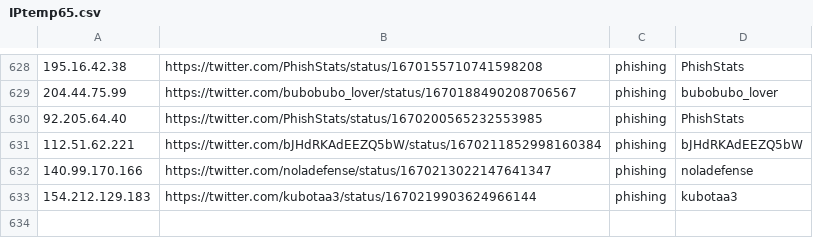
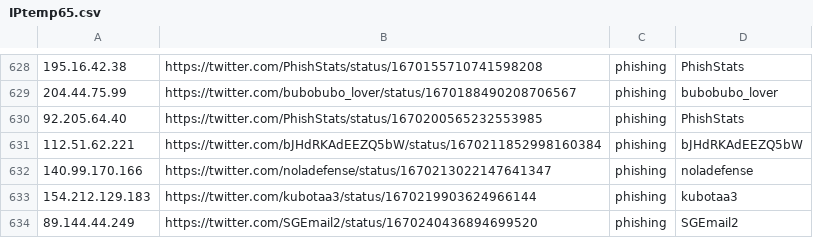
Before and after one commit to Reman2k/ioc, a CSV file: IPtemp65.csv, drawn as a sheet; only a part is shown, gaps mark what is left out.

```diff
--- a/IPtemp65.csv
+++ b/IPtemp65.csv
@@ -633 +633,2 @@
 "154.212.129.183","https://twitter.com/kubotaa3/status/1670219903624966144","phishing","kubotaa3"
+"89.144.44.249","https://twitter.com/SGEmail2/status/1670240436894699520","phishing","SGEmail2"
```
Also changed, not shown: IPtemp66.csv.
